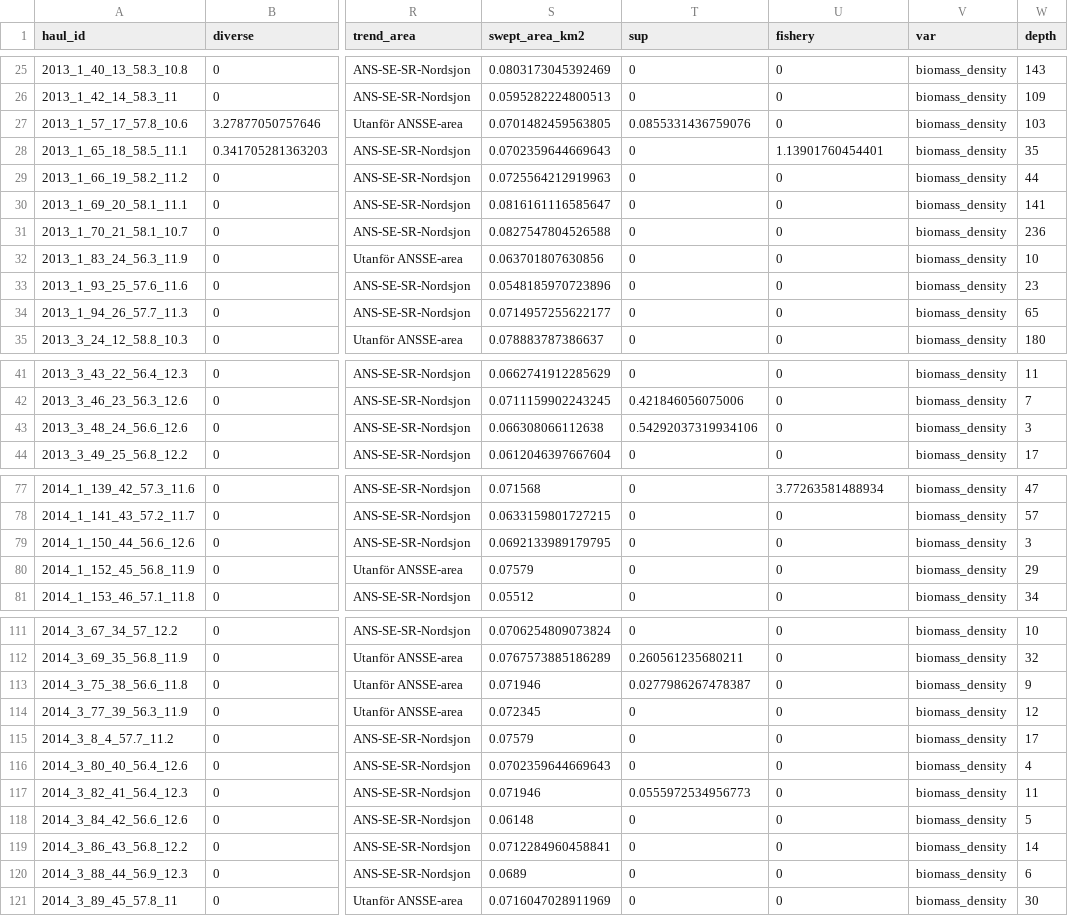
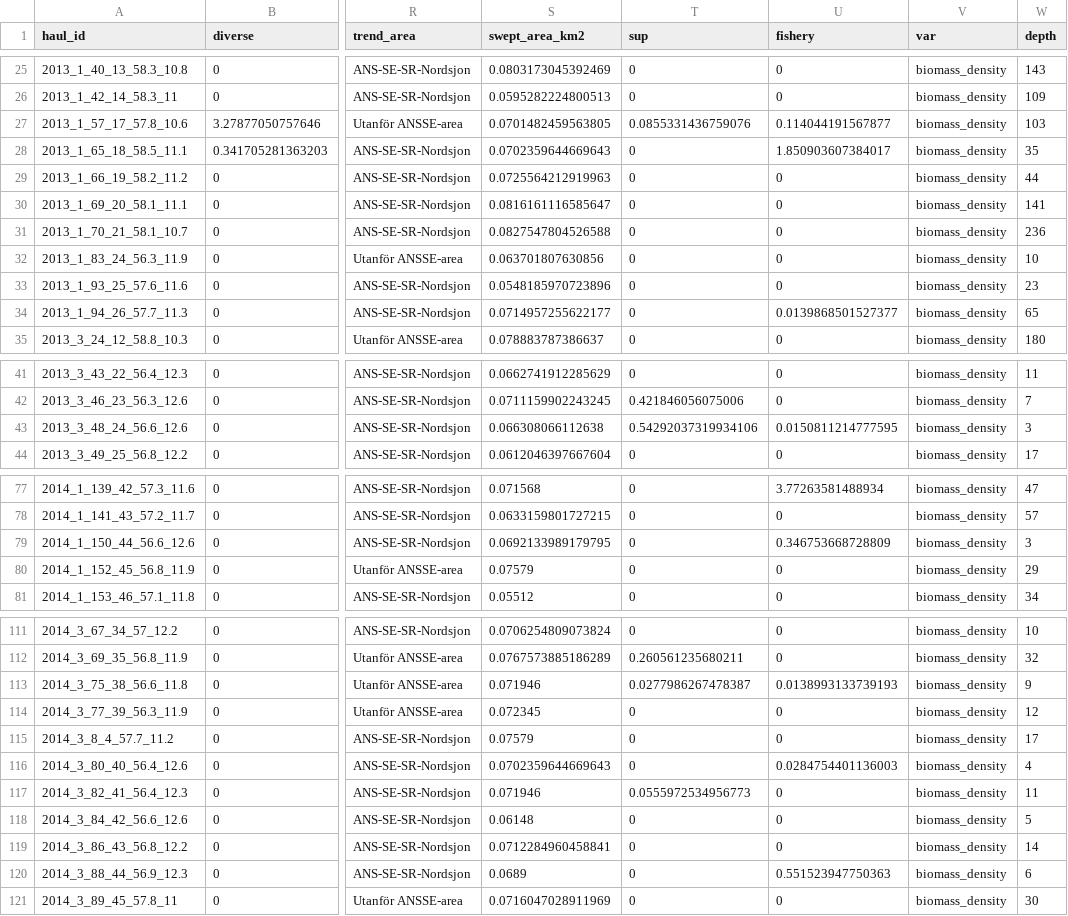
Before and after one commit to maxlindmark/marine-litter, a CSV file: data/west_coast_litter_biomass.csv, drawn as a sheet; only a part is shown, gaps mark what is left out; the diff names each change by its address in the sheet, - before the commit and + after, or states it on an @@ line.

Commit message:
add revised west coast data, read data from gh instead of locally

```diff
--- a/data/west_coast_litter_biomass.csv
+++ b/data/west_coast_litter_biomass.csv
-U27 (fishery): 0
+U27 (fishery): 0.114044191567877
-U28 (fishery): 1.13901760454401
+U28 (fishery): 1.850903607384017
-U34 (fishery): 0
+U34 (fishery): 0.0139868501527377
-U43 (fishery): 0
+U43 (fishery): 0.0150811214777595
-U79 (fishery): 0
+U79 (fishery): 0.346753668728809
-U113 (fishery): 0
+U113 (fishery): 0.0138993133739193
-U116 (fishery): 0
+U116 (fishery): 0.0284754401136003
-U120 (fishery): 0
+U120 (fishery): 0.551523947750363
```
Also changed, not shown: data/west_coast_litter_numbers.csv, 3 other files.
